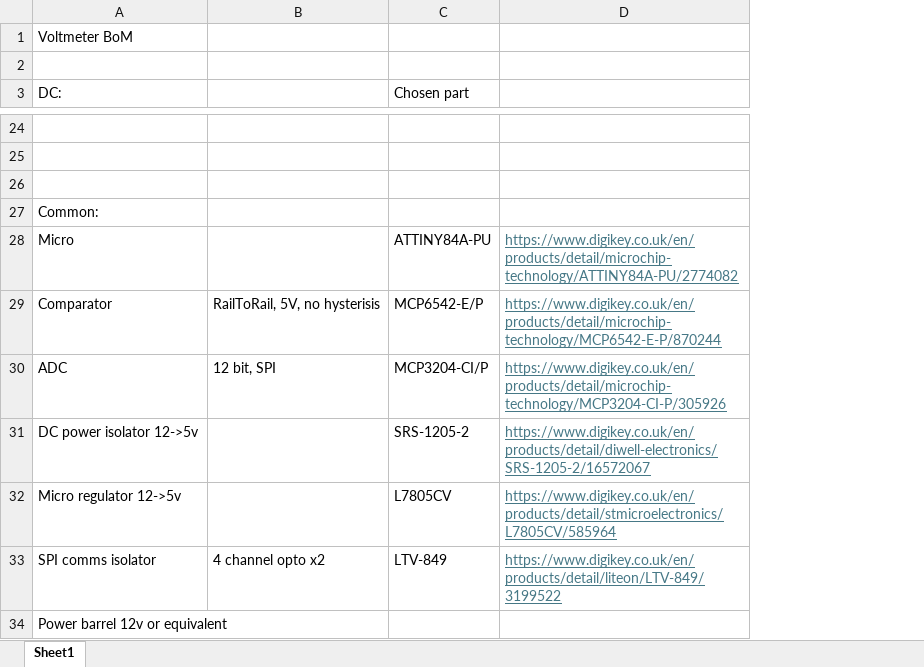
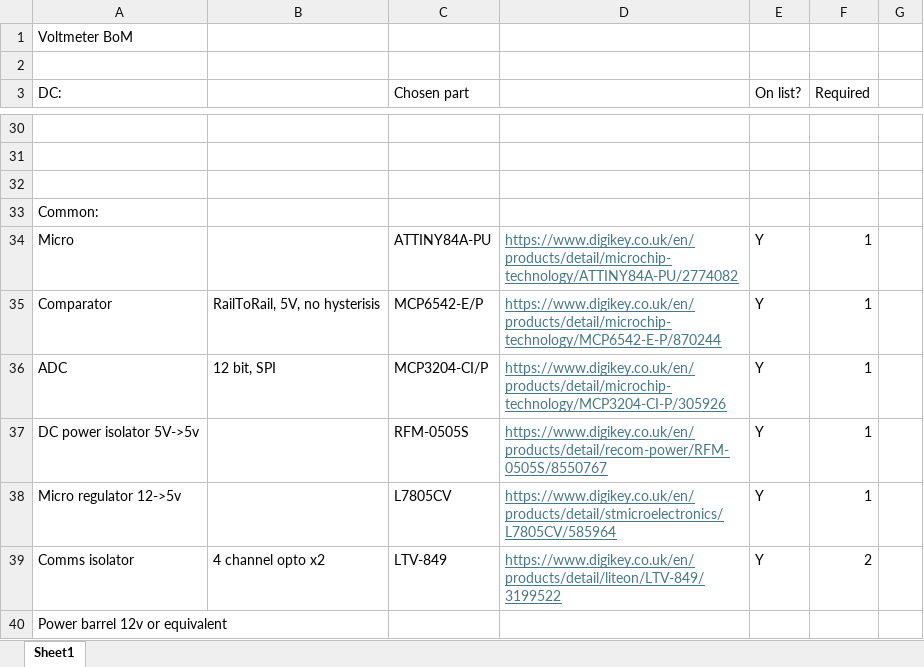
Before and after one commit to wolly981/Voltmeter, an Excel workbook: Hardware/Bill of Materials/Voltmeter BoM.xlsx, sheet Sheet1, drawn as a sheet; only a part is shown, gaps mark what is left out; values as stored, in another font and other column widths than the file's, no borders; removed rows and columns are numbered as before the commit, all else as after; the diff covers the shown part only; the diff names each change by its address in the sheet, - before the commit and + after, or states it on an @@ line.

Commit message:
Updated parts list and some values, added to digikey list
Updated parts list and some values, added to digikey list

```diff
--- a/Hardware/Bill of Materials/Voltmeter BoM.xlsx (sheet Sheet1)
+++ b/Hardware/Bill of Materials/Voltmeter BoM.xlsx (sheet Sheet1)
+column E (On list?), rows 34-36: all Y; rows 38-39: Y | Y
+column F (Required), rows 34-36: all 1; rows 38-39: 1 | 2
+column G, empty
-row 31: DC power isolator 12->5v |  | SRS-1205-2 | https://www.digikey.co.uk/en/products/detail/diwell-electronics/SRS-1205-2/16572067
+row 37: DC power isolator 5V->5v |  | RFM-0505S | https://www.digikey.co.uk/en/products/detail/recom-power/RFM-0505S/8550767 | Y | 1
-A39 (DC:): SPI comms isolator
+A39 (DC:): Comms isolator
```
Also changed, not shown: 8 added rows, 2 removed rows and 32 edited cells elsewhere in this sheet, 19 other files.
